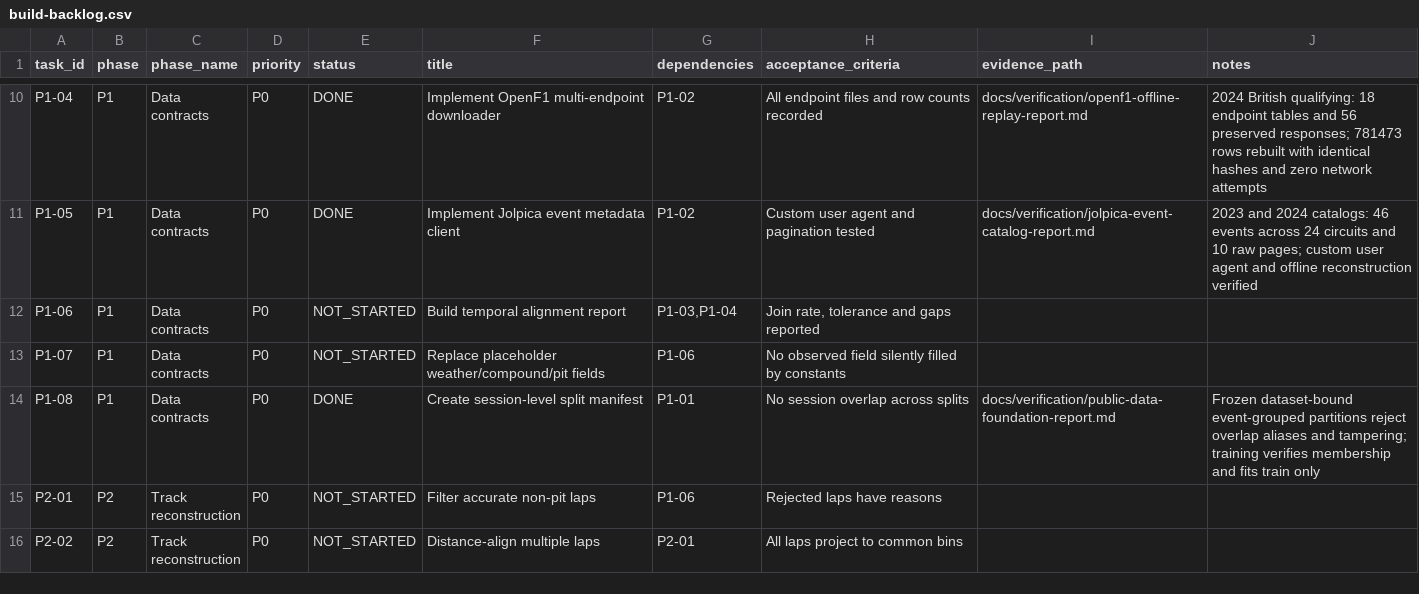
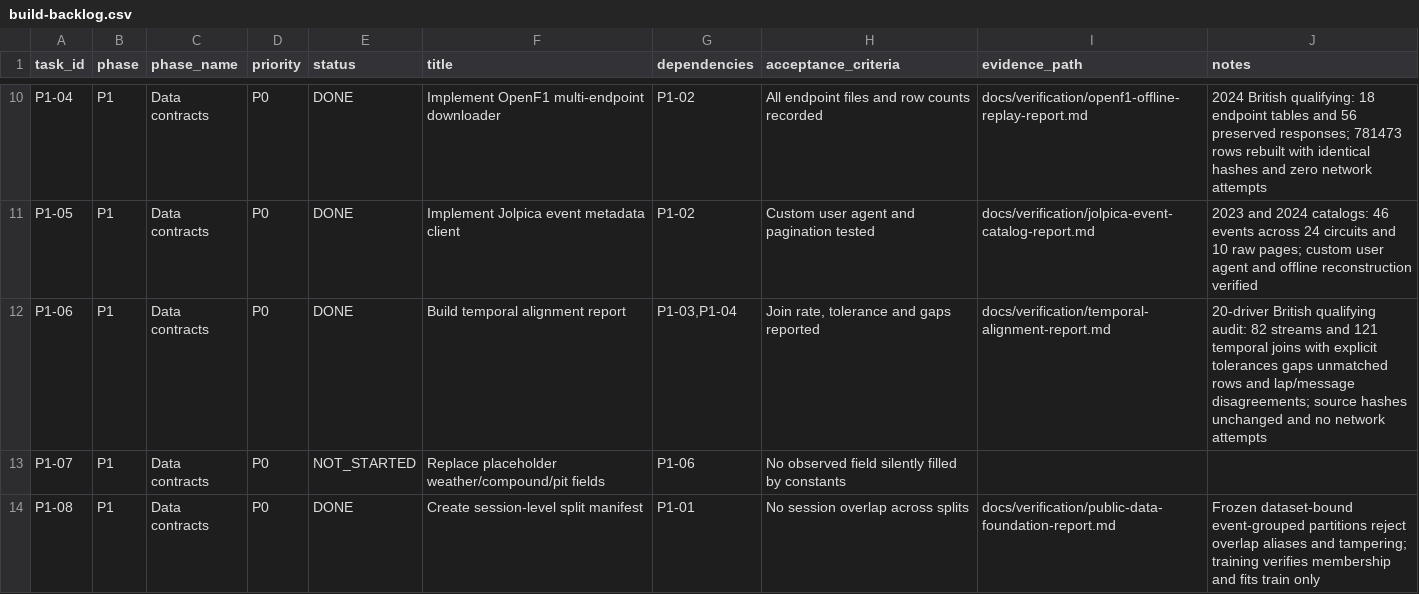
Before and after one commit to aayups31/APEX, a CSV file: docs/project/build-backlog.csv, drawn as a sheet; only a part is shown, gaps mark what is left out; the shorter side is filled out with more unchanged rows.

Commit message:
Complete P1-06 with auditable source temporal alignment

```diff
--- a/docs/project/build-backlog.csv
+++ b/docs/project/build-backlog.csv
@@ -11,3 +11,3 @@ P1-04,P1,Data contracts,P0,DONE,Implement OpenF1 multi-endpoint downloader,P1-02
 P1-05,P1,Data contracts,P0,DONE,Implement Jolpica event metadata client,P1-02,Custom user agent and pagination tested,docs/verification/jolpica-event-catalog-report.md,2023 and 2024 catalogs: 46 events across 24 circuits and 10 raw pages; custom user agent and offline reconstruction verified
-P1-06,P1,Data contracts,P0,NOT_STARTED,Build temporal alignment report,"P1-03,P1-04","Join rate, tolerance and gaps reported",,
+P1-06,P1,Data contracts,P0,DONE,Build temporal alignment report,"P1-03,P1-04","Join rate, tolerance and gaps reported",docs/verification/temporal-alignment-report.md,20-driver British qualifying audit: 82 streams and 121 temporal joins with explicit tolerances gaps unmatched rows and lap/message disagreements; source hashes unchanged and no network attempts
 P1-07,P1,Data contracts,P0,NOT_STARTED,Replace placeholder weather/compound/pit fields,P1-06,No observed field silently filled by constants,,
```
Also changed, not shown: 10 other files.
